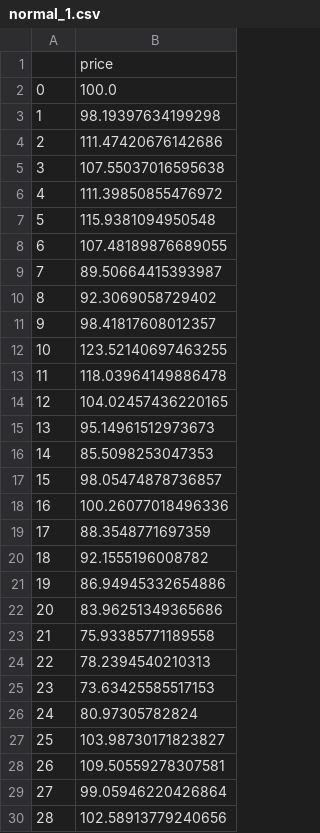
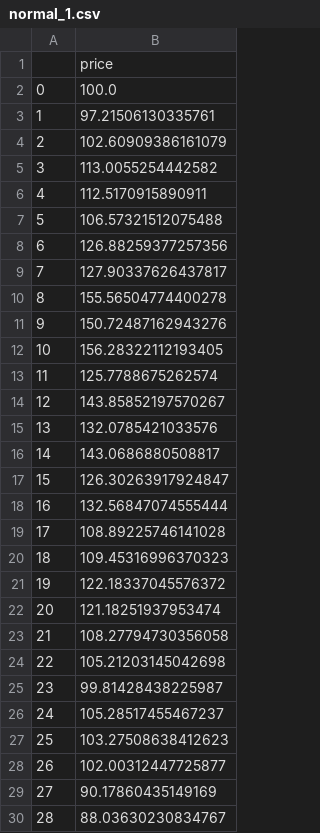
Before and after one commit to flindt/portaPrince, a CSV file: portaPrince/tddSrc/data/random/normal_1.csv, drawn as a sheet; only a part is shown; the diff covers the shown part only.

```diff
--- a/portaPrince/tddSrc/data/random/normal_1.csv
+++ b/portaPrince/tddSrc/data/random/normal_1.csv
@@ -2,29 +2,29 @@
 0	100.0
-1	98.19397634199298
-2	111.47420676142686
-3	107.55037016595638
-4	111.39850855476972
-5	115.9381094950548
-6	107.48189876689055
-7	89.50664415393987
-8	92.3069058729402
-9	98.41817608012357
-10	123.52140697463255
-11	118.03964149886478
-12	104.02457436220165
-13	95.14961512973673
-14	85.5098253047353
-15	98.05474878736857
-16	100.26077018496336
-17	88.3548771697359
-18	92.1555196008782
-19	86.94945332654886
-20	83.96251349365686
-21	75.93385771189558
-22	78.2394540210313
-23	73.63425585517153
-24	80.97305782824
-25	103.98730171823827
-26	109.50559278307581
-27	99.05946220426864
-28	102.58913779240656
+1	97.21506130335761
+2	102.60909386161079
+3	113.0055254442582
+4	112.5170915890911
+5	106.57321512075488
+6	126.88259377257356
+7	127.90337626437817
+8	155.56504774400278
+9	150.72487162943276
+10	156.28322112193405
+11	125.7788675262574
+12	143.85852197570267
+13	132.0785421033576
+14	143.0686880508817
+15	126.30263917924847
+16	132.56847074555444
+17	108.89225746141028
+18	109.45316996370323
+19	122.18337045576372
+20	121.18251937953474
+21	108.27794730356058
+22	105.21203145042698
+23	99.81428438225987
+24	105.28517455467237
+25	103.27508638412623
+26	102.00312447725877
+27	90.17860435149169
+28	88.03630230834767
```
Also changed, not shown: 71 edited cells elsewhere in this file, portaPrince/tddSrc/data/random/normal_0.csv, portaPrince/tddSrc/data/random/normal_4.csv, 10 other files.
